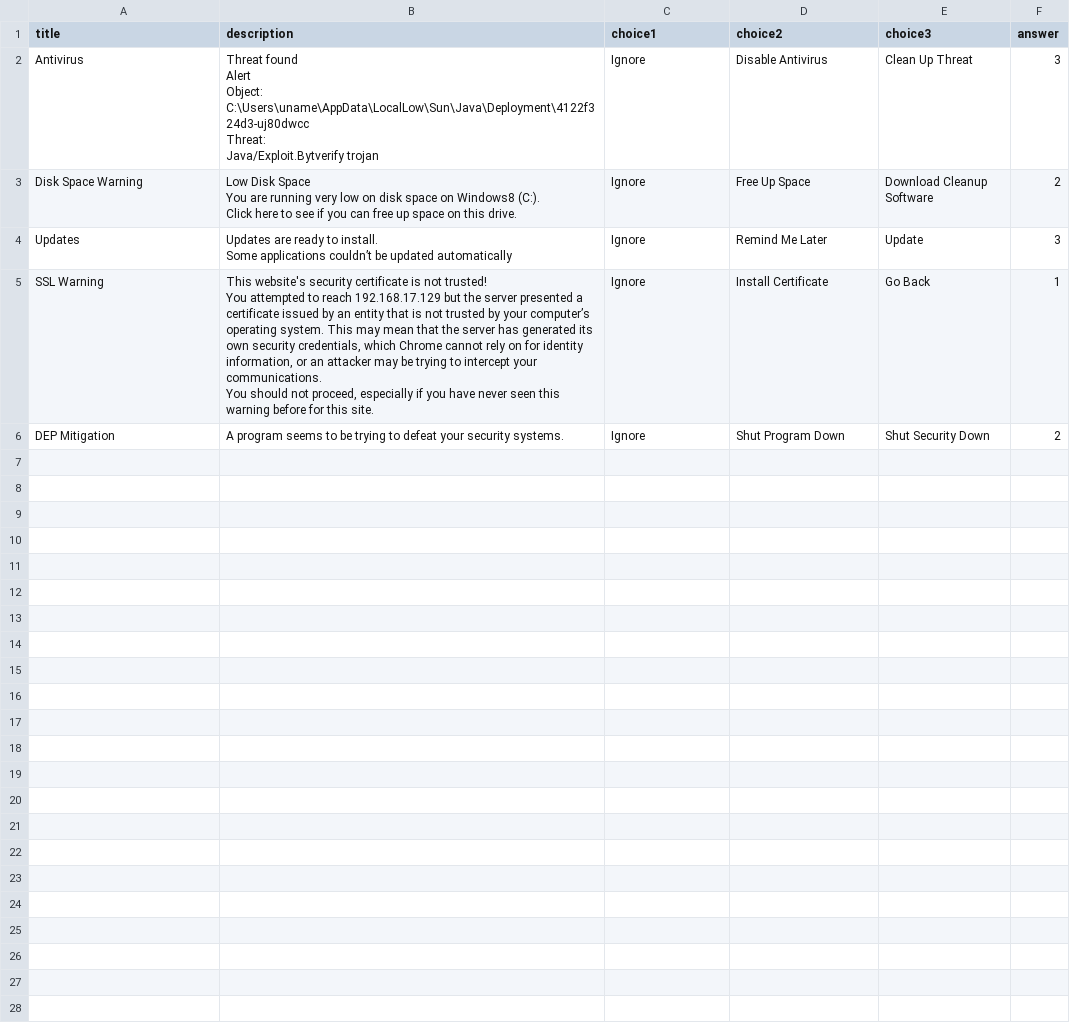
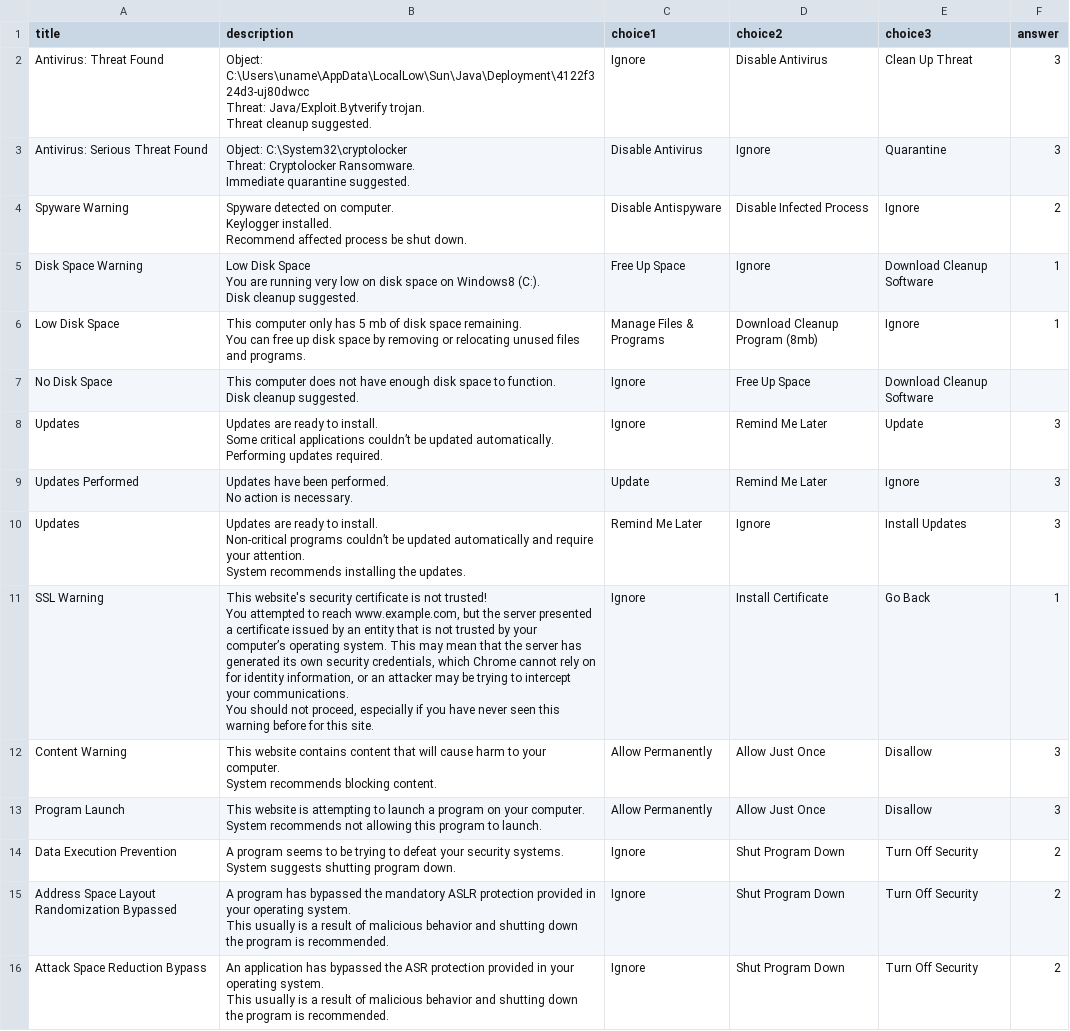
Before and after one commit to dccoleman/WearCPSWeb, a CSV file: public/modules/watch_test/security_notifications.csv, drawn as a sheet.

Commit message:
Updated Security Notifications

```diff
--- a/public/modules/watch_test/security_notifications.csv
+++ b/public/modules/watch_test/security_notifications.csv
@@ -1,19 +1,40 @@
 title, description,choice1,choice2,choice3, answer
-Antivirus,"Threat found
-
-Alert
-
-Object: C:\Users\uname\AppData\LocalLow\Sun\Java\Deployment\4122f324d3-uj80dwcc
-
-Threat:
-Java/Exploit.Bytverify trojan",Ignore,Disable Antivirus,Clean Up Threat,3
-Disk Space Warning,"Low Disk Space
-You are running very low on disk space on Windows8 (C:).
-Click here to see if you can free up space on this drive.",Ignore,Free Up Space,Download Cleanup Software,2
-Updates,"Updates are ready to install.
-Some applications couldn’t be updated automatically",Ignore,Remind Me Later,Update,3
-SSL Warning,"This website's security certificate is not trusted!
-
-You attempted to reach 192.168.17.129 but the server presented a certificate issued by an entity that is not trusted by your computer’s operating system. This may mean that the server has generated its own security credentials, which Chrome cannot rely on for identity information, or an attacker may be trying to intercept your communications.
-You should not proceed, especially if you have never seen this warning before for this site.",Ignore,Install Certificate,Go Back,1
-DEP Mitigation,A program seems to be trying to defeat your security systems.,Ignore,Shut Program Down,Shut Security Down,2
+Antivirus: Threat Found,"Object: C:\Users\uname\AppData\LocalLow\Sun\Java\Deployment\4122f324d3-uj80dwcc
+Threat: Java/Exploit.Bytverify trojan.
+Threat cleanup suggested.",Ignore,Disable Antivirus,Clean Up Threat,3
+Antivirus: Serious Threat Found,"Object: C:\System32\cryptolocker
+Threat: Cryptolocker Ransomware.
+Immediate quarantine suggested.",Disable Antivirus,Ignore,Quarantine,3
+Spyware Warning,"Spyware detected on computer.
+Keylogger installed.
+Recommend affected process be shut down.",Disable Antispyware,Disable Infected Process,Ignore,2
+Disk Space Warning,"Low Disk Space
+You are running very low on disk space on Windows8 (C:).
+Disk cleanup suggested.",Free Up Space,Ignore,Download Cleanup Software,1
+Low Disk Space,"This computer only has 5 mb of disk space remaining.
+You can free up disk space by removing or relocating unused files and programs.",Manage Files & Programs,Download Cleanup Program (8mb),Ignore,1
+No Disk Space,"This computer does not have enough disk space to function.
+Disk cleanup suggested.",Ignore,Free Up Space,Download Cleanup Software,
+Updates,"Updates are ready to install.
+Some critical applications couldn’t be updated automatically.
+Performing updates required.",Ignore,Remind Me Later,Update,3
+Updates Performed,"Updates have been performed.
+No action is necessary.",Update,Remind Me Later,Ignore,3
+Updates,"Updates are ready to install.
+Non-critical programs couldn’t be updated automatically and require your attention.
+System recommends installing the updates.",Remind Me Later,Ignore,Install Updates,3
+SSL Warning,"This website's security certificate is not trusted!
+
+You attempted to reach www.example.com, but the server presented a certificate issued by an entity that is not trusted by your computer’s operating system. This may mean that the server has generated its own security credentials, which Chrome cannot rely on for identity information, or an attacker may be trying to intercept your communications.
+
+You should not proceed, especially if you have never seen this warning before for this site.",Ignore,Install Certificate,Go Back,1
+Content Warning,"This website contains content that will cause harm to your computer.
+System recommends blocking content.",Allow Permanently,Allow Just Once,Disallow,3
+Program Launch,"This website is attempting to launch a program on your computer.
+System recommends not allowing this program to launch.",Allow Permanently,Allow Just Once,Disallow,3
+Data Execution Prevention,"A program seems to be trying to defeat your security systems.
+System suggests shutting program down.",Ignore,Shut Program Down,Turn Off Security,2
+Address Space Layout Randomization Bypassed,"A program has bypassed the mandatory ASLR protection provided in your operating system.
+This usually is a result of malicious behavior and shutting down the program is recommended.",Ignore,Shut Program Down,Turn Off Security,2
+Attack Space Reduction Bypass,"An application has bypassed the ASR protection provided in your operating system.
+This usually is a result of malicious behavior and shutting down the program is recommended.",Ignore,Shut Program Down,Turn Off Security,2
```
Also changed, not shown: 3 other files.
